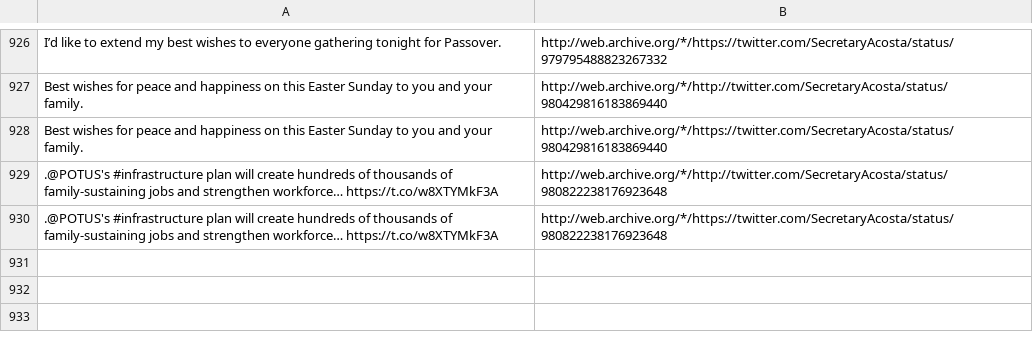
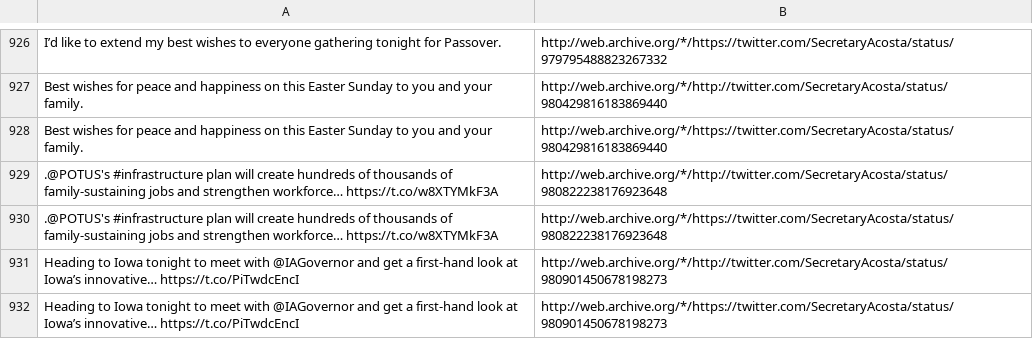
Before and after one commit to patrick-brian-mooney/archive-junta, a CSV file: data/archive_SecretaryAcosta.csv, drawn as a sheet; only a part is shown, gaps mark what is left out; the diff names each change by its address in the sheet, - before the commit and + after, or states it on an @@ line.

```diff
--- a/data/archive_SecretaryAcosta.csv
+++ b/data/archive_SecretaryAcosta.csv
+row 931: Heading to Iowa tonight to meet with @IAGovernor and get a first-hand look at Iowa’s innovative… https://t.co/PiTwdcEncI | http://web.archive.org/*/http://twitter.com/SecretaryAcosta/status/980901450678198273
+row 932: Heading to Iowa tonight to meet with @IAGovernor and get a first-hand look at Iowa’s innovative… https://t.co/PiTwdcEncI | http://web.archive.org/*/https://twitter.com/SecretaryAcosta/status/980901450678198273
```
Also changed, not shown: data/archive_DepSecHargan.csv, data/archive_FLOTUS.csv, 19 other files.
